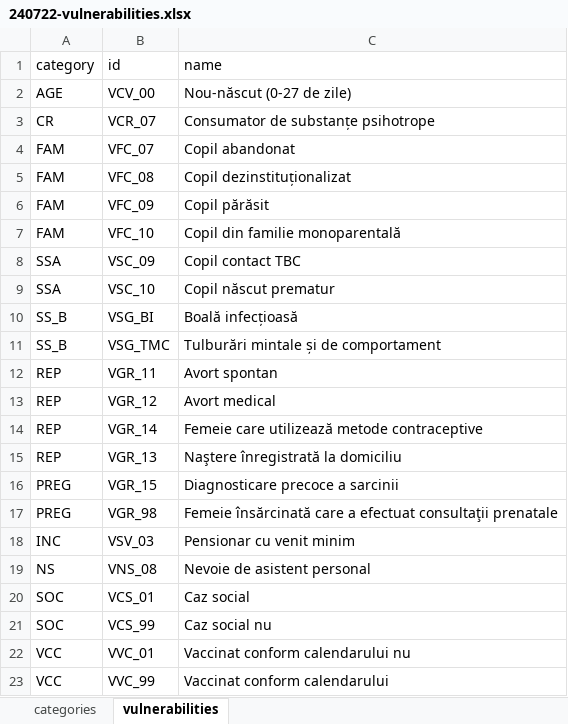
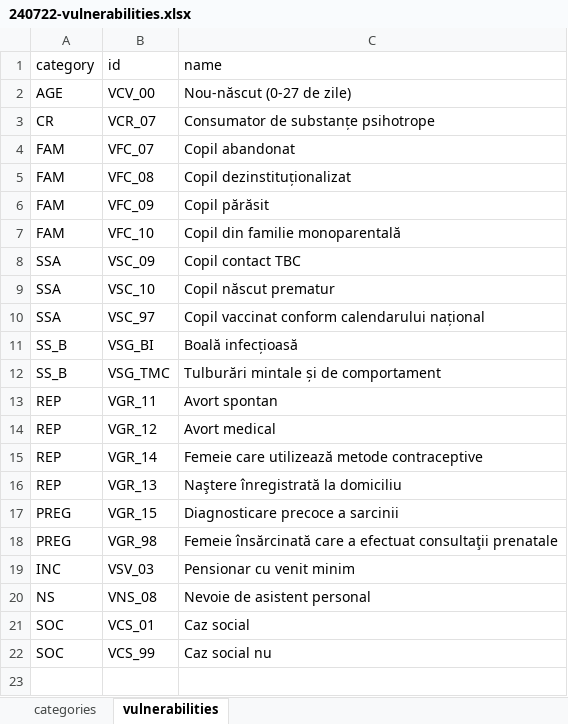
Before and after one commit to code4romania/asistent-medical-comunitar, an Excel workbook: database/data/240722-vulnerabilities.xlsx, sheet vulnerabilities, drawn as a sheet; values as stored, in another font and other column widths than the file's, no borders; removed rows and columns are numbered as before the commit, all else as after; the diff names each change by its address in the sheet, - before the commit and + after, or states it on an @@ line.

Commit message:
refactor: vaccinated schedule

```diff
--- a/database/data/240722-vulnerabilities.xlsx (sheet vulnerabilities)
+++ b/database/data/240722-vulnerabilities.xlsx (sheet vulnerabilities)
+row 10: SSA | VSC_97 | Copil vaccinat conform calendarului național
-row 22: VCC | VVC_01 | Vaccinat conform calendarului nu
-row 23: VCC | VVC_99 | Vaccinat conform calendarului
```
Also changed, not shown: sheet categories, 6 other files.
